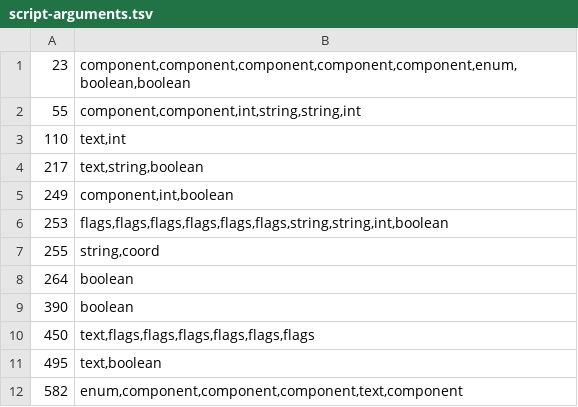
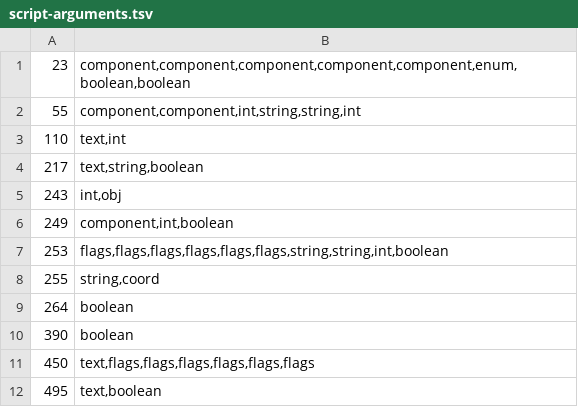
Before and after one commit to ThatGamerBlue/cs2-decompiler, a TSV file: src/main/resources/org/runestar/cs2/script-arguments.tsv, drawn as a sheet; only a part is shown; the shorter side is filled out with more unchanged rows; the diff names each change by its address in the sheet, - before the commit and + after, or states it on an @@ line.

```diff
--- a/src/main/resources/org/runestar/cs2/script-arguments.tsv
+++ b/src/main/resources/org/runestar/cs2/script-arguments.tsv
+row 5: 243 | int,obj
```
Also changed, not shown: src/main/resources/org/runestar/cs2/script-names.tsv.
